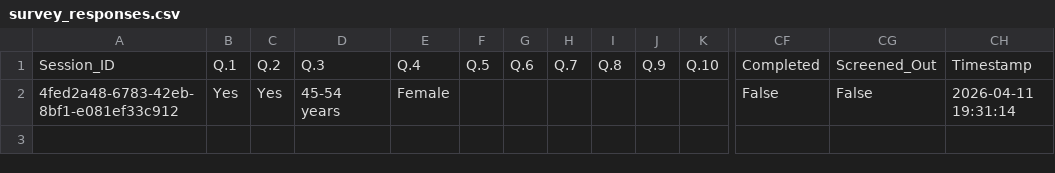
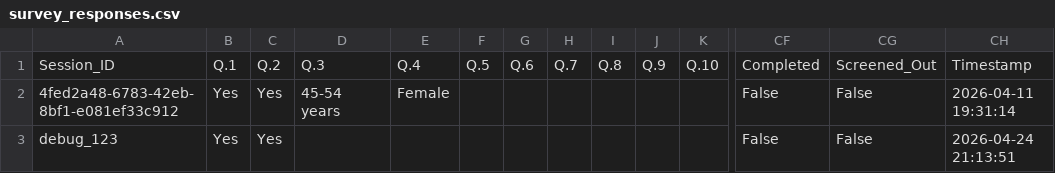
Before and after one commit to the-irritater/mumbai_travel_survey_bot, a CSV file: survey_responses.csv, drawn as a sheet; only a part is shown, gaps mark what is left out; rows hold the shown columns only; the diff names each change by its address in the sheet, - before the commit and + after, or states it on an @@ line.

```diff
--- a/survey_responses.csv
+++ b/survey_responses.csv
+row 3: debug_123 | Yes | Yes |  |  |  |  |  |  |  |  | False | False | 2026-04-24 21:13:51
```
Also changed, not shown: 2 other files.
